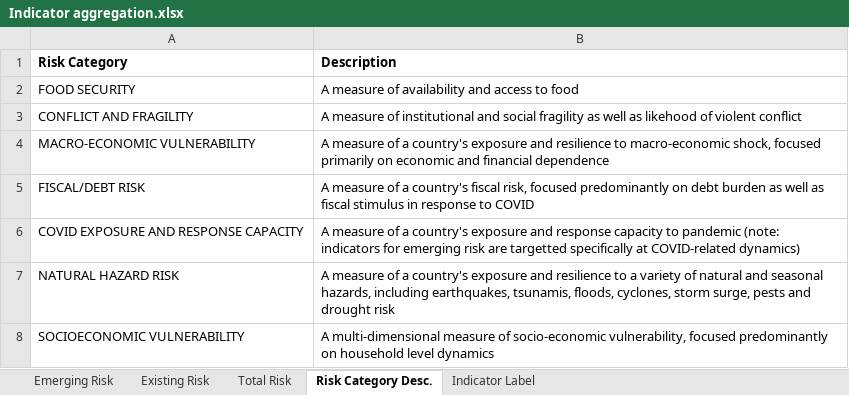
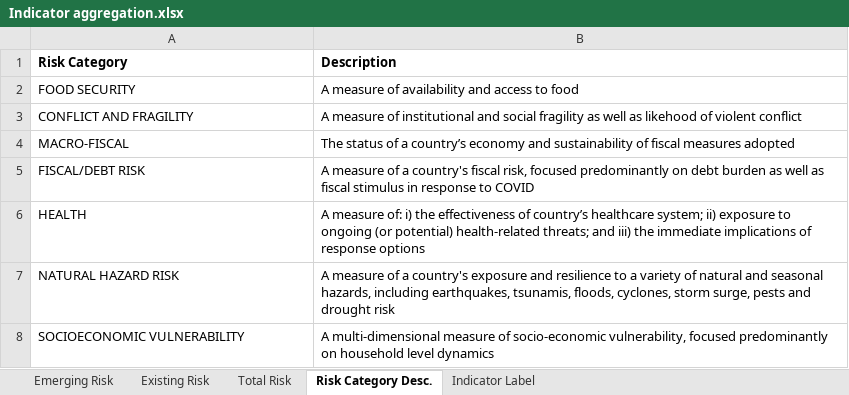
Before and after one commit to simonkassel/compoundriskdata, an Excel workbook: Annotation and Data Architecture/Indicator aggregation.xlsx, sheet Risk Category Desc., drawn as a sheet; values as stored, in another font and other column widths than the file's, no borders; conditional formats not drawn; removed rows and columns are numbered as before the commit, all else as after; the diff names each change by its address in the sheet, - before the commit and + after, or states it on an @@ line.

Commit message:
update Indicator aggregation spreadsheet

```diff
--- a/Annotation and Data Architecture/Indicator aggregation.xlsx (sheet Risk Category Desc.)
+++ b/Annotation and Data Architecture/Indicator aggregation.xlsx (sheet Risk Category Desc.)
-row 4: MACRO-ECONOMIC VULNERABILITY | A measure of a country's exposure and resilience to macro-economic shock, focused primarily on economic and financial dependence
+row 4: MACRO-FISCAL | The status of a country’s economy and sustainability of fiscal measures adopted
-row 6: COVID EXPOSURE AND RESPONSE CAPACITY | A measure of a country's exposure and response capacity to pandemic (note: indicators for emerging risk are targetted specifically at COVID-related dynamics)
+row 6: HEALTH | A measure of: i) the effectiveness of country’s healthcare system; ii) exposure to ongoing (or potential) health-related threats; and iii) the immediate implications of response options
```
Also changed, not shown: sheet Emerging Risk, sheet Indicator Label, sheet Existing Risk, charts or pictures.
